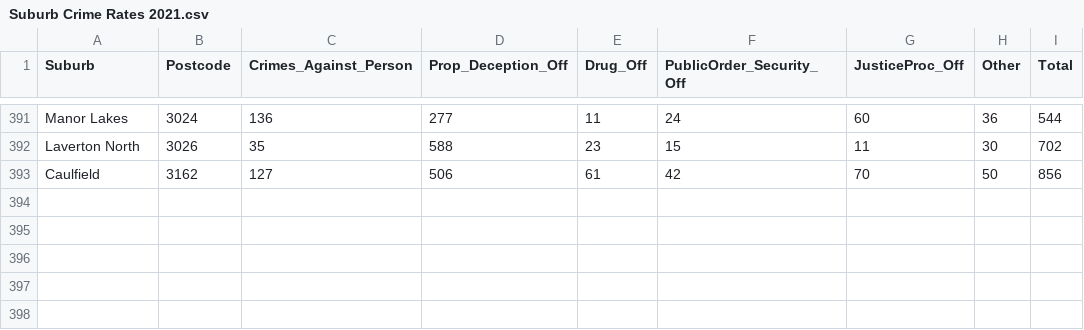
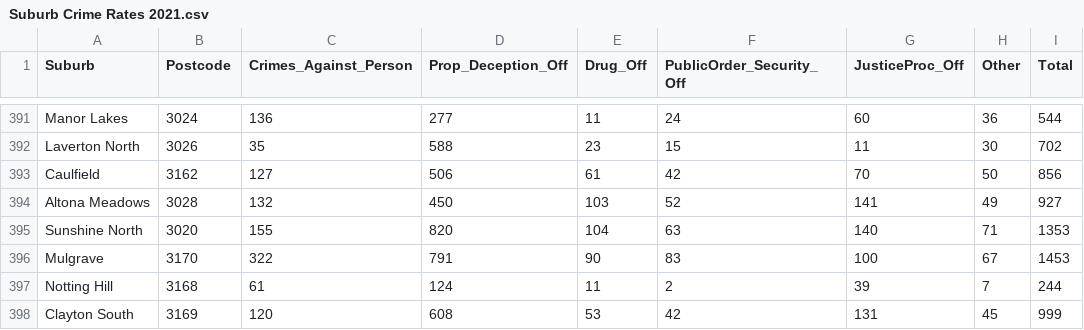
Before and after one commit to angeltjo/group12, a CSV file: data/Suburb Crime Rates 2021.csv, drawn as a sheet; only a part is shown, gaps mark what is left out.

Commit message:
Update Suburb Crime Rates 2021.csv

```diff
--- a/data/Suburb Crime Rates 2021.csv
+++ b/data/Suburb Crime Rates 2021.csv
@@ -393 +393,6 @@ Laverton North,3026,35,588,23,15,11,30,702
 Caulfield,3162,127,506,61,42,70,50,856
+Altona Meadows,3028,132,450,103,52,141,49,927
+Sunshine North,3020,155,820,104,63,140,71,1353
+Mulgrave,3170,322,791,90,83,100,67,1453
+Notting Hill,3168,61,124,11,2,39,7,244
+Clayton South,3169,120,608,53,42,131,45,999
```
